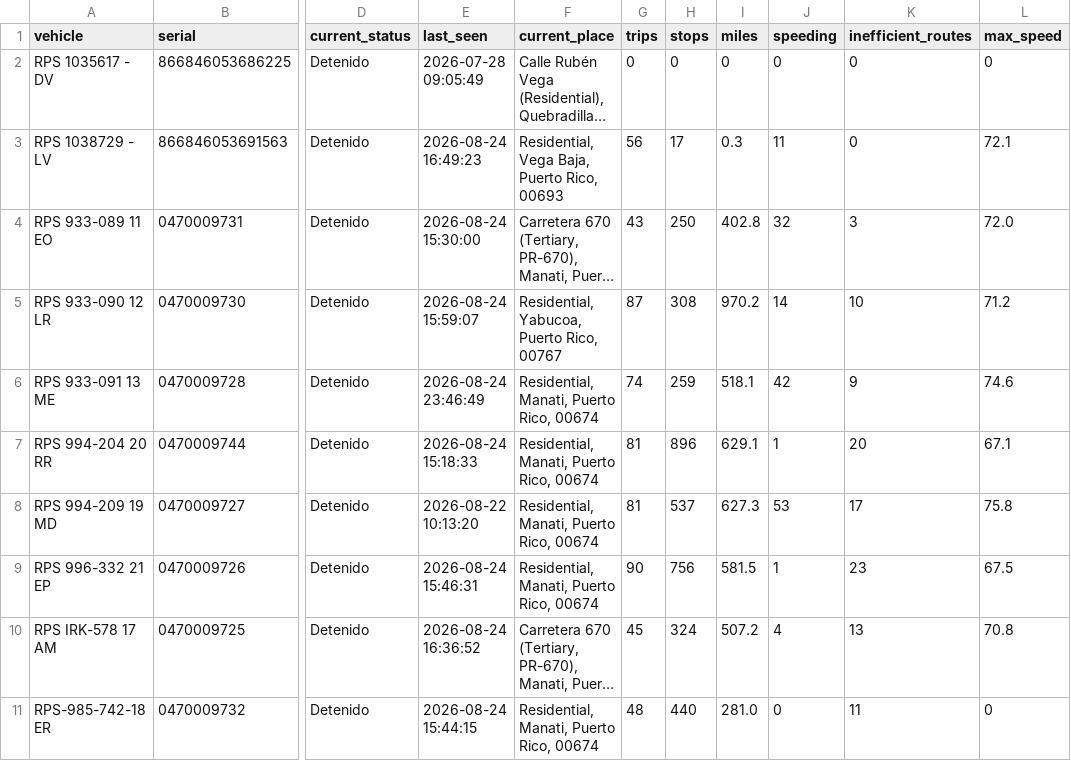
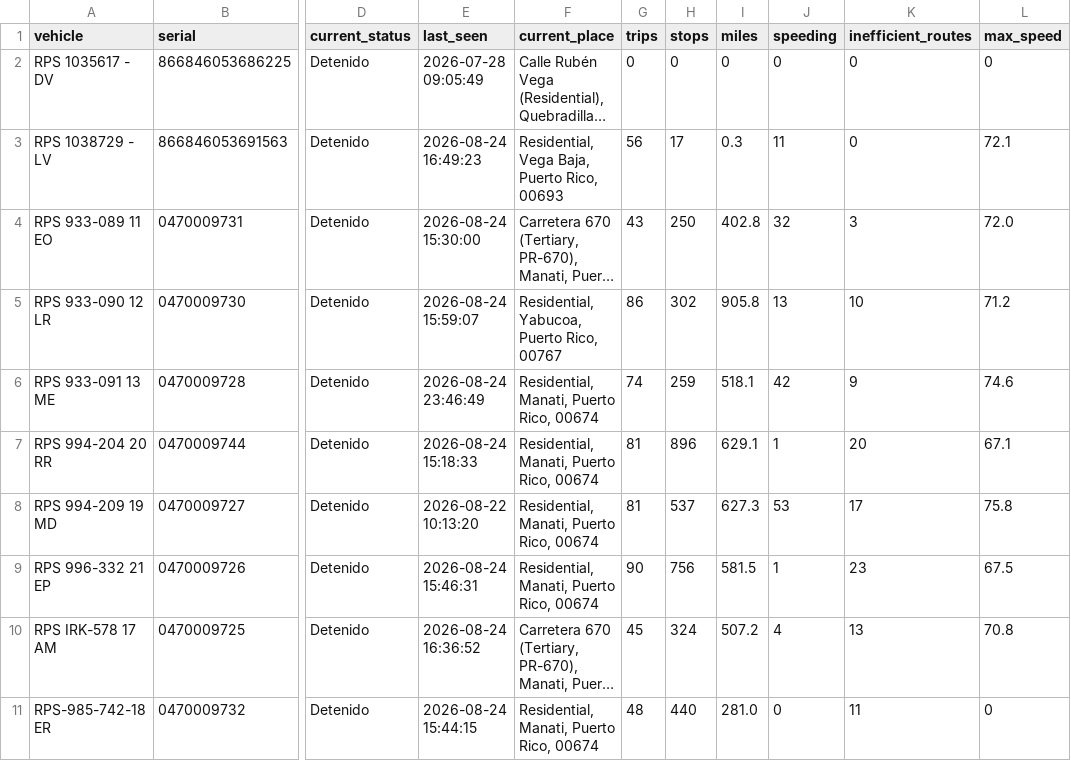
Before and after one commit to epac-hub/rps, a CSV file: dashboard_interactivo_resumen.csv, drawn as a sheet; only a part is shown, gaps mark what is left out; long unchanged cells end in …; the diff names each change by its address in the sheet, - before the commit and + after, or states it on an @@ line.

```diff
--- a/dashboard_interactivo_resumen.csv
+++ b/dashboard_interactivo_resumen.csv
-G5 (trips): 87
+G5 (trips): 86
-H5 (stops): 308
+H5 (stops): 302
-I5 (miles): 970.2
+I5 (miles): 905.8
-J5 (speeding): 14
+J5 (speeding): 13
```
Also changed, not shown: dashboard_interactivo_rutas.csv, 2 other files.
